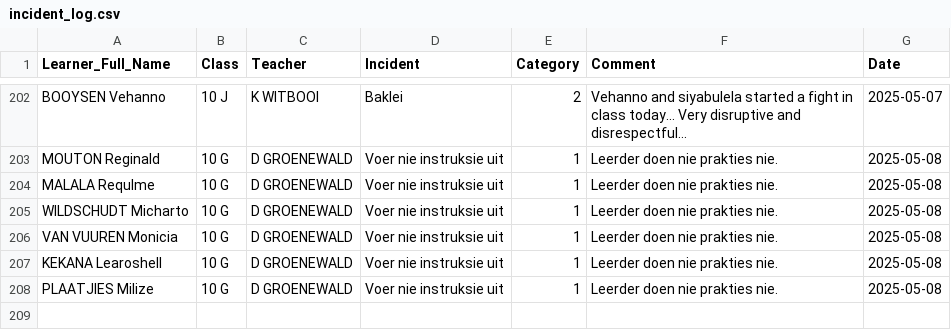
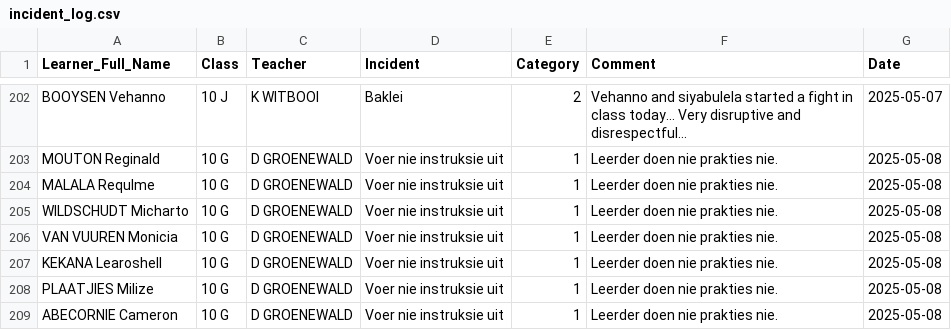
Before and after one commit to arnoldtRealph/insident, a CSV file: incident_log.csv, drawn as a sheet; only a part is shown, gaps mark what is left out.

Commit message:
Updated incident_log.csv with new incident

```diff
--- a/incident_log.csv
+++ b/incident_log.csv
@@ -246 +246,2 @@ KEKANA Learoshell,10 G,D GROENEWALD,Voer nie instruksie uit,1,Leerder doen nie p
 PLAATJIES Milize,10 G,D GROENEWALD,Voer nie instruksie uit,1,Leerder doen nie prakties nie.,2025-05-08
+ABECORNIE Cameron,10 G,D GROENEWALD,Voer nie instruksie uit,1,Leerder doen nie prakties nie.,2025-05-08
```
